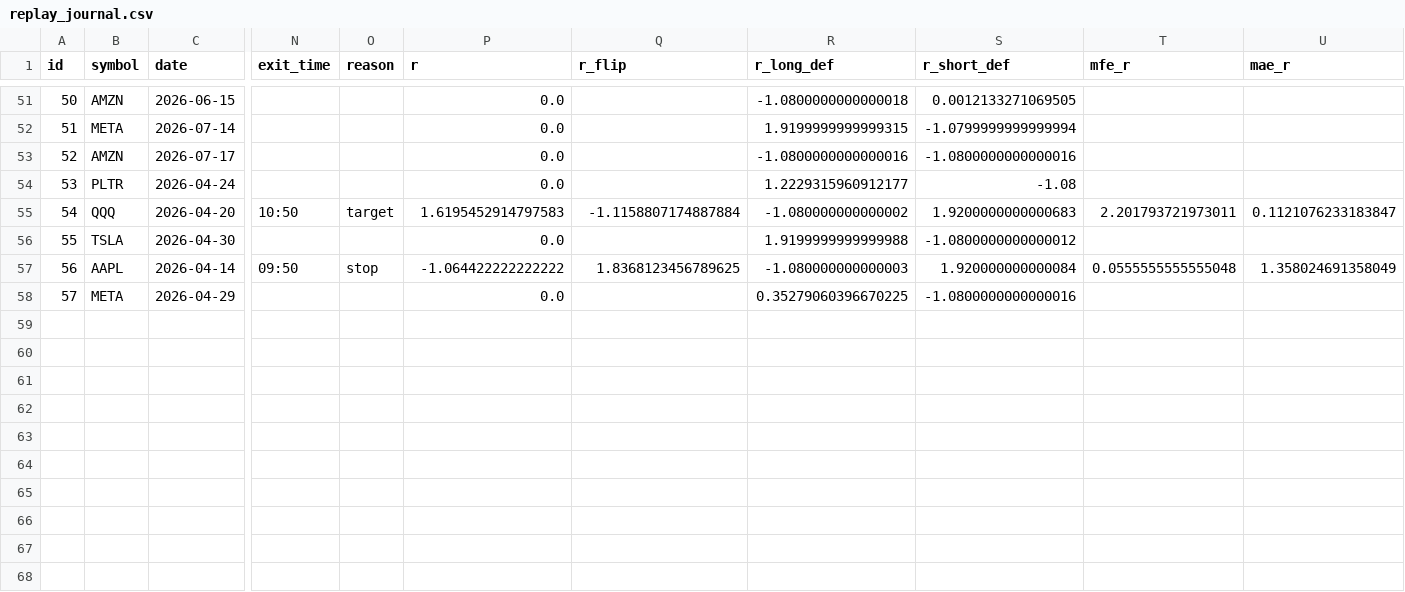
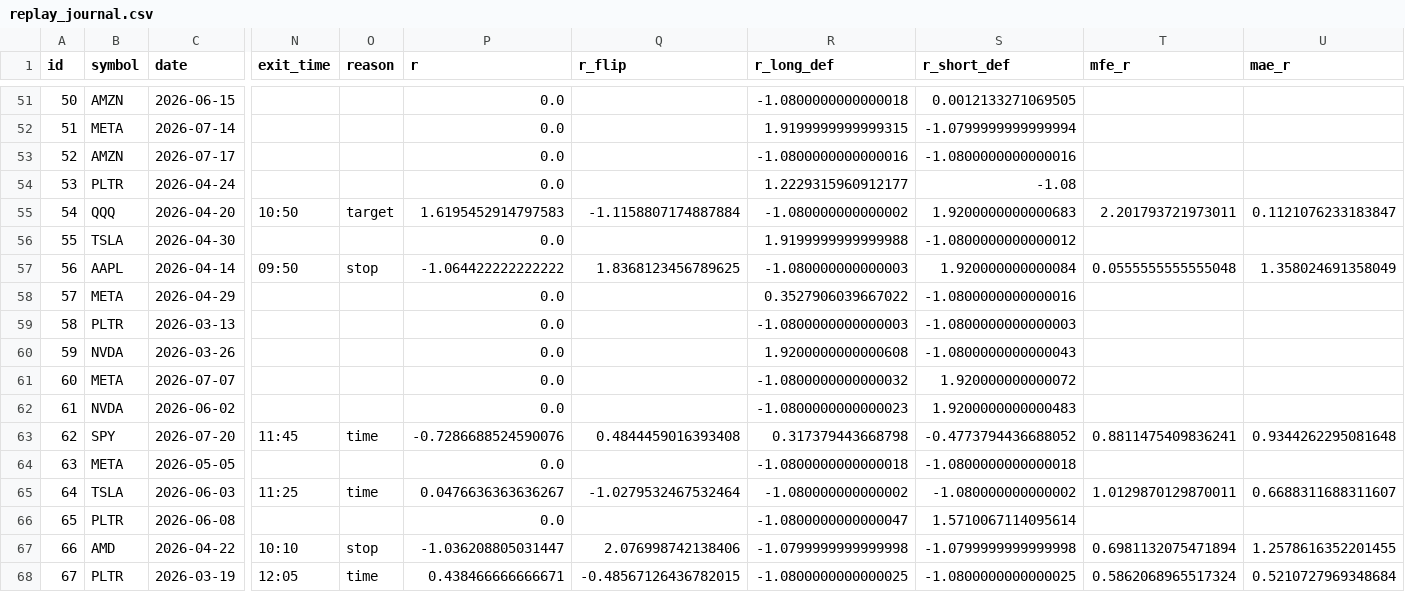
Before and after one commit to DeadSeagul/Robinhood, a CSV file: research/replay_journal.csv, drawn as a sheet; only a part is shown, gaps mark what is left out; rows hold the shown columns only; the diff names each change by its address in the sheet, - before the commit and + after, or states it on an @@ line.

```diff
--- a/research/replay_journal.csv
+++ b/research/replay_journal.csv
-R58 (r_long_def): 0.35279060396670225
+R58 (r_long_def): 0.3527906039667022
+row 59: 58 | PLTR | 2026-03-13 |  |  | 0.0 |  | -1.0800000000000003 | -1.0800000000000003
+row 60: 59 | NVDA | 2026-03-26 |  |  | 0.0 |  | 1.9200000000000608 | -1.0800000000000043
+row 61: 60 | META | 2026-07-07 |  |  | 0.0 |  | -1.0800000000000032 | 1.920000000000072
+row 62: 61 | NVDA | 2026-06-02 |  |  | 0.0 |  | -1.0800000000000023 | 1.9200000000000483
+row 63: 62 | SPY | 2026-07-20 | 11:45 | time | -0.7286688524590076 | 0.4844459016393408 | 0.317379443668798 | -0.4773794436688052 | 0.8811475409836241 | 0.9344262295081648
+row 64: 63 | META | 2026-05-05 |  |  | 0.0 |  | -1.0800000000000018 | -1.0800000000000018
+row 65: 64 | TSLA | 2026-06-03 | 11:25 | time | 0.0476636363636267 | -1.0279532467532464 | -1.080000000000002 | -1.080000000000002 | 1.0129870129870011 | 0.6688311688311607
+row 66: 65 | PLTR | 2026-06-08 |  |  | 0.0 |  | -1.0800000000000047 | 1.5710067114095614
+row 67: 66 | AMD | 2026-04-22 | 10:10 | stop | -1.036208805031447 | 2.076998742138406 | -1.0799999999999998 | -1.0799999999999998 | 0.6981132075471894 | 1.2578616352201455
+row 68: 67 | PLTR | 2026-03-19 | 12:05 | time | 0.438466666666671 | -0.48567126436782015 | -1.0800000000000025 | -1.0800000000000025 | 0.5862068965517324 | 0.5210727969348684
```
Also changed, not shown: research/paper_trades.csv, 2 other files.
